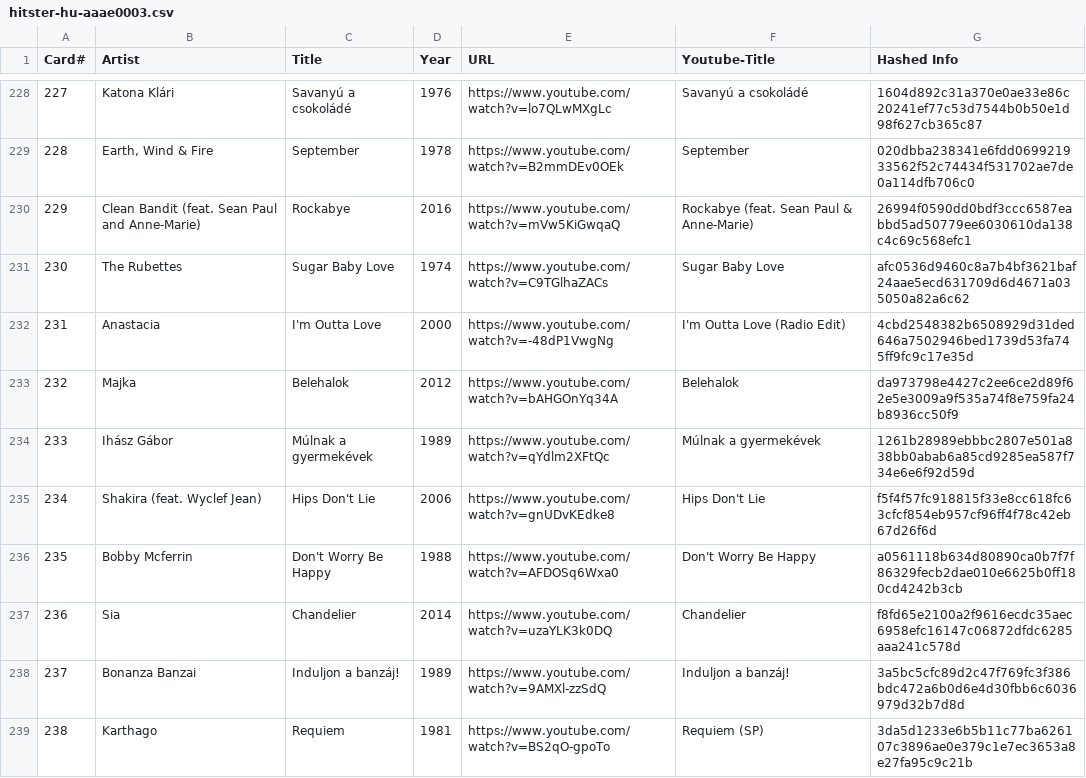
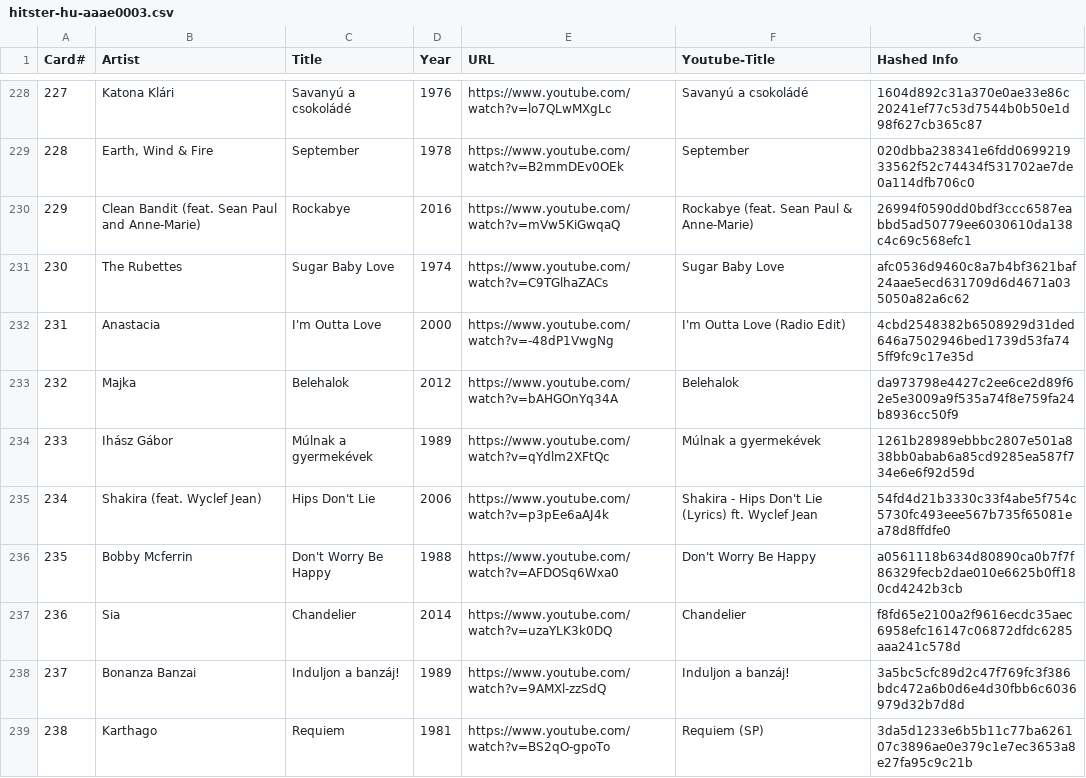
Before and after one commit to fulopzoltan95-spec/Fulitster, a CSV file: app/src/main/assets/hitster-hu-aaae0003.csv, drawn as a sheet; only a part is shown, gaps mark what is left out; the diff covers the shown part only.

```diff
--- a/app/src/main/assets/hitster-hu-aaae0003.csv
+++ b/app/src/main/assets/hitster-hu-aaae0003.csv
@@ -234,3 +234,3 @@ Card#,Artist,Title,Year,URL,Youtube-Title,Hashed Info
 233,Ihász Gábor,Múlnak a gyermekévek,1989,https://www.youtube.com/watch?v=qYdlm2XFtQc,Múlnak a gyermekévek,1261b28989ebbbc2807e501a838bb0abab6a85cd9285ea587f734e6e6f92d59d
-234,Shakira (feat. Wyclef Jean),Hips Don't Lie,2006,https://www.youtube.com/watch?v=gnUDvKEdke8,Hips Don't Lie,f5f4f57fc918815f33e8cc618fc63cfcf854eb957cf96ff4f78c42eb67d26f6d
+234,Shakira (feat. Wyclef Jean),Hips Don't Lie,2006,https://www.youtube.com/watch?v=p3pEe6aAJ4k,Shakira - Hips Don't Lie (Lyrics) ft. Wyclef Jean,54fd4d21b3330c33f4abe5f754c5730fc493eee567b735f65081ea78d8ffdfe0
 235,Bobby Mcferrin,Don't Worry Be Happy,1988,https://www.youtube.com/watch?v=AFDOSq6Wxa0,Don't Worry Be Happy,a0561118b634d80890ca0b7f7f86329fecb2dae010e6625b0ff180cd4242b3cb
```
Also changed, not shown: 21 edited cells elsewhere in this file, app/src/main/assets/hitster-ca-aaad0001.csv, app/src/main/assets/hitster-de-aaaa0019.csv, 6 other files.
